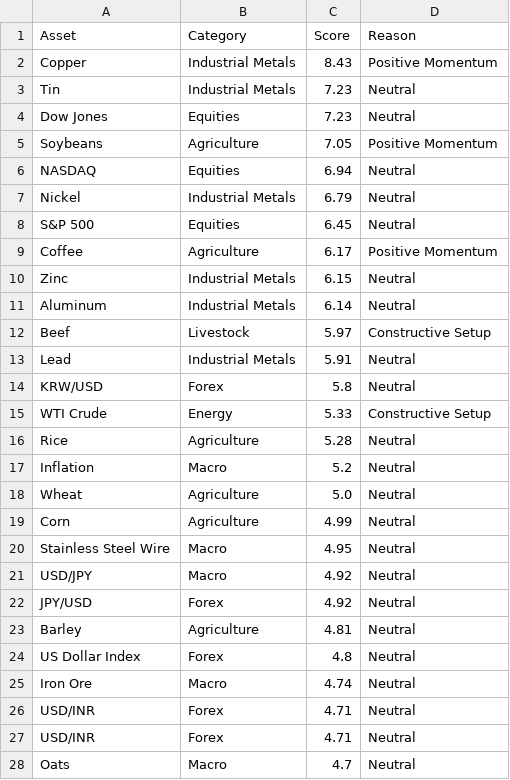
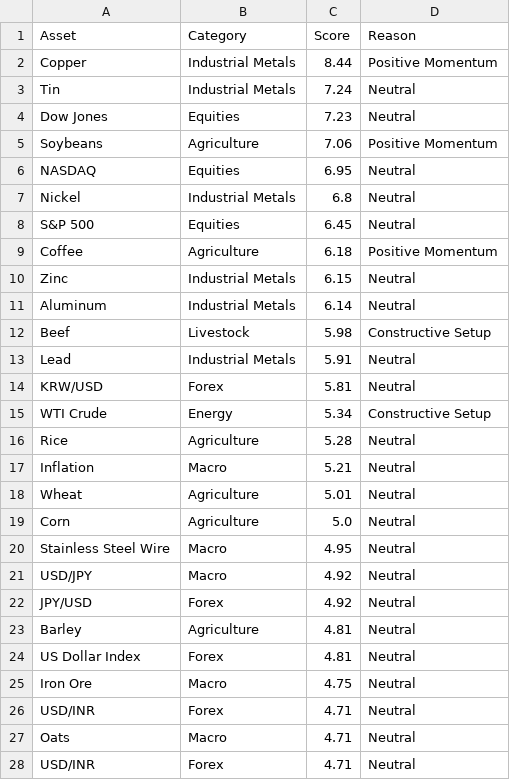
Before and after one commit to Rajatpatyal/Fred_Commodity_Yield, a CSV file: output/macro_opportunities.csv, drawn as a sheet; only a part is shown; the diff covers the shown part only.

```diff
--- a/output/macro_opportunities.csv
+++ b/output/macro_opportunities.csv
@@ -1,20 +1,20 @@
 Asset,Category,Score,Reason
-Copper,Industrial Metals,8.43,Positive Momentum
-Tin,Industrial Metals,7.23,Neutral
+Copper,Industrial Metals,8.44,Positive Momentum
+Tin,Industrial Metals,7.24,Neutral
 Dow Jones,Equities,7.23,Neutral
-Soybeans,Agriculture,7.05,Positive Momentum
-NASDAQ,Equities,6.94,Neutral
-Nickel,Industrial Metals,6.79,Neutral
+Soybeans,Agriculture,7.06,Positive Momentum
+NASDAQ,Equities,6.95,Neutral
+Nickel,Industrial Metals,6.8,Neutral
 S&P 500,Equities,6.45,Neutral
-Coffee,Agriculture,6.17,Positive Momentum
+Coffee,Agriculture,6.18,Positive Momentum
 Zinc,Industrial Metals,6.15,Neutral
 Aluminum,Industrial Metals,6.14,Neutral
-Beef,Livestock,5.97,Constructive Setup
+Beef,Livestock,5.98,Constructive Setup
 Lead,Industrial Metals,5.91,Neutral
-KRW/USD,Forex,5.8,Neutral
-WTI Crude,Energy,5.33,Constructive Setup
+KRW/USD,Forex,5.81,Neutral
+WTI Crude,Energy,5.34,Constructive Setup
 Rice,Agriculture,5.28,Neutral
-Inflation,Macro,5.2,Neutral
-Wheat,Agriculture,5.0,Neutral
-Corn,Agriculture,4.99,Neutral
+Inflation,Macro,5.21,Neutral
+Wheat,Agriculture,5.01,Neutral
+Corn,Agriculture,5.0,Neutral
 Stainless Steel Wire,Macro,4.95,Neutral
@@ -23,6 +23,6 @@ JPY/USD,Forex,4.92,Neutral
 Barley,Agriculture,4.81,Neutral
-US Dollar Index,Forex,4.8,Neutral
-Iron Ore,Macro,4.74,Neutral
+US Dollar Index,Forex,4.81,Neutral
+Iron Ore,Macro,4.75,Neutral
 USD/INR,Forex,4.71,Neutral
+Oats,Macro,4.71,Neutral
 USD/INR,Forex,4.71,Neutral
-Oats,Macro,4.7,Neutral
```
Also changed, not shown: 1 added row, 1 removed row and 18 edited cells elsewhere in this file, output/macro_snapshot.csv, 5 other files.
